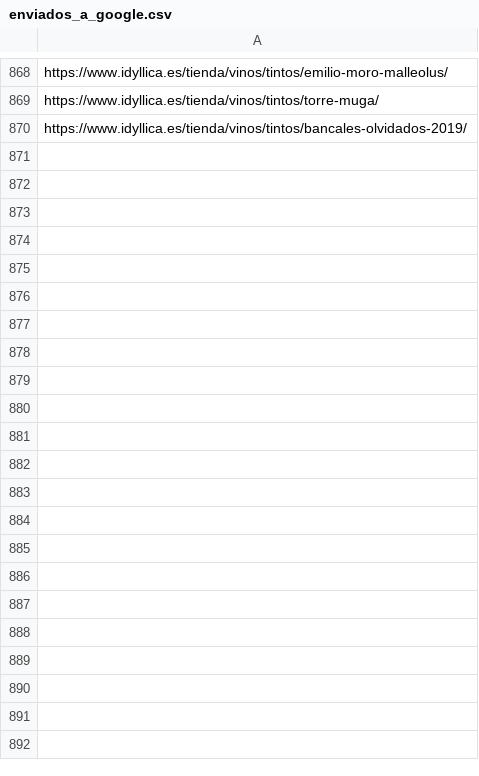
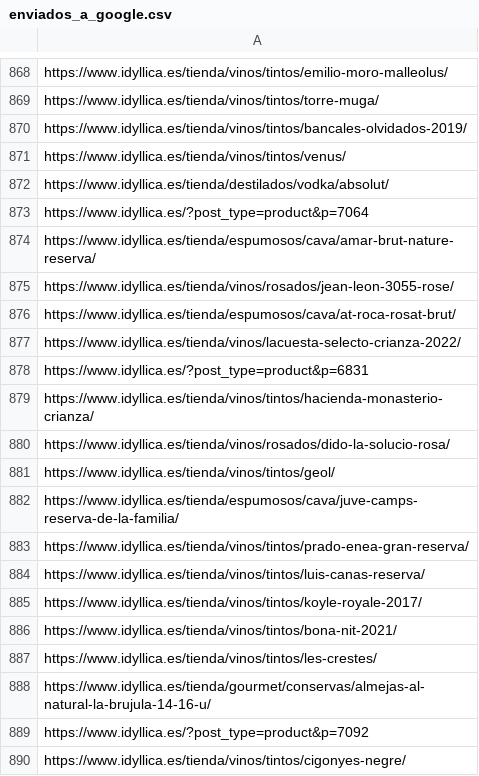
Before and after one commit to jcarrasquet/Seo_Idyllica, a CSV file: enviados_a_google.csv, drawn as a sheet; only a part is shown, gaps mark what is left out; the diff covers the shown part only; the diff names each change by its address in the sheet, - before the commit and + after, or states it on an @@ line.

```diff
--- a/enviados_a_google.csv
+++ b/enviados_a_google.csv
+row 871: https://www.idyllica.es/tienda/vinos/tintos/venus/
+row 872: https://www.idyllica.es/tienda/destilados/vodka/absolut/
+row 873: https://www.idyllica.es/?post_type=product&p=7064
+row 874: https://www.idyllica.es/tienda/espumosos/cava/amar-brut-nature-reserva/
+row 875: https://www.idyllica.es/tienda/vinos/rosados/jean-leon-3055-rose/
+row 876: https://www.idyllica.es/tienda/espumosos/cava/at-roca-rosat-brut/
+row 877: https://www.idyllica.es/tienda/vinos/lacuesta-selecto-crianza-2022/
+row 878: https://www.idyllica.es/?post_type=product&p=6831
+row 879: https://www.idyllica.es/tienda/vinos/tintos/hacienda-monasterio-crianza/
+row 880: https://www.idyllica.es/tienda/vinos/rosados/dido-la-solucio-rosa/
+row 881: https://www.idyllica.es/tienda/vinos/tintos/geol/
+row 882: https://www.idyllica.es/tienda/espumosos/cava/juve-camps-reserva-de-la-familia/
+row 883: https://www.idyllica.es/tienda/vinos/tintos/prado-enea-gran-reserva/
+row 884: https://www.idyllica.es/tienda/vinos/tintos/luis-canas-reserva/
+row 885: https://www.idyllica.es/tienda/vinos/tintos/koyle-royale-2017/
+row 886: https://www.idyllica.es/tienda/vinos/tintos/bona-nit-2021/
+row 887: https://www.idyllica.es/tienda/vinos/tintos/les-crestes/
+row 888: https://www.idyllica.es/tienda/gourmet/conservas/almejas-al-natural-la-brujula-14-16-u/
+row 889: https://www.idyllica.es/?post_type=product&p=7092
+row 890: https://www.idyllica.es/tienda/vinos/tintos/cigonyes-negre/
```
Also changed, not shown: 10 added rows elsewhere in this file, 1 other file.
